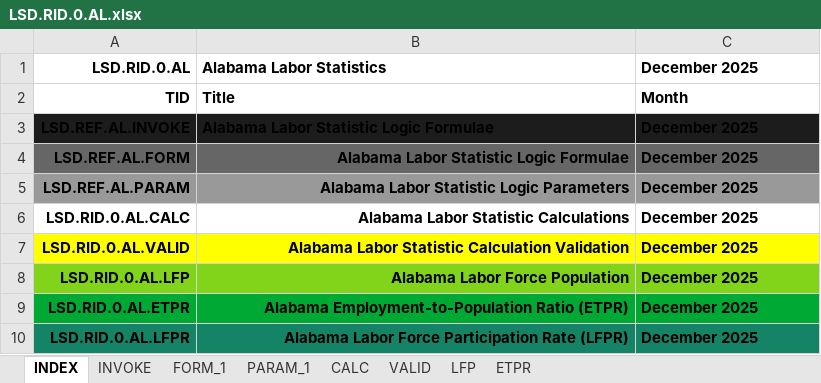
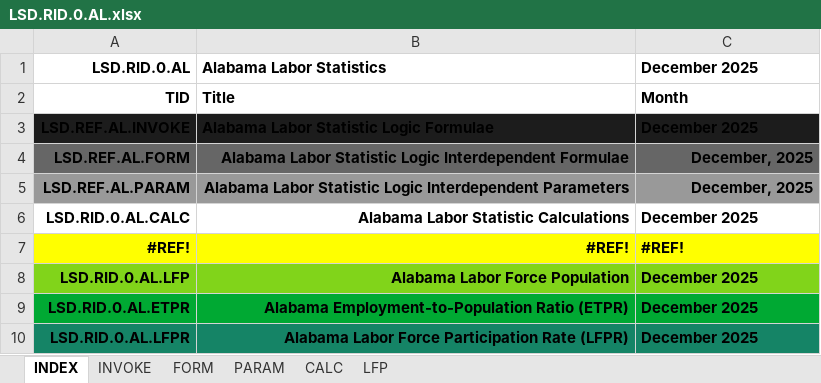
Before and after one commit to thomaspatrickwelborn/FITNESS, an Excel workbook: DES/LSD/LSD.REGION/LSD.RID.0/LSD.RID.0.AL.xlsx, sheet INDEX, drawn as a sheet; only a part is shown; values as stored, in another font and other column widths than the file's, no borders; removed rows and columns are numbered as before the commit, all else as after; the diff names each change by its address in the sheet, - before the commit and + after, or states it on an @@ line.

```diff
--- a/DES/LSD/LSD.REGION/LSD.RID.0/LSD.RID.0.AL.xlsx (sheet INDEX)
+++ b/DES/LSD/LSD.REGION/LSD.RID.0/LSD.RID.0.AL.xlsx (sheet INDEX)
-sheet tab: FORM_1
+sheet tab: PARAM
-sheet tab: PARAM_1
-sheet tab: VALID
@@ sheet tab hidden: ETPR @@
@@ sheet tab unhidden: FORM @@
-B4: …Statistic Logic Formulae
+B4: …Statistic Logic Interdependent Formulae
-C4:C5: December 2025
+C4:C5: December, 2025
-C4:C5 alignment: left
+C4:C5 alignment: right
-B5: …Statistic Logic Parameters
+B5: …Statistic Logic Interdependent Parameters
-row 7: LSD.RID.0.AL.VALID | Alabama Labor Statistic Calculation Validation | December 2025
+row 7: #REF! | #REF! | #REF!
```
Also changed, not shown: sheet LFP, sheet PARAM, sheet CALC, sheet INVOKE, formulas that keep their value, charts or pictures.
